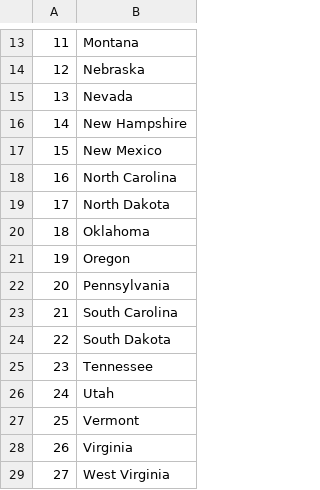
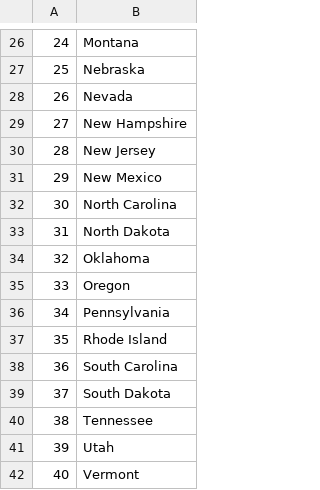
Before and after one commit to maksimumeffort/python_100_days, a CSV file: day_25_challenge/states_to_learn.csv, drawn as a sheet; only a part is shown, gaps mark what is left out; the shorter side is filled out with more unchanged rows; the diff covers the shown part only; the diff names each change by its address in the sheet, - before the commit and + after, or states it on an @@ line.

```diff
--- a/day_25_challenge/states_to_learn.csv
+++ b/day_25_challenge/states_to_learn.csv
@@ column A renumbered between rows 7 and 45 @@
+row 30: 28 | New Jersey
+row 37: 35 | Rhode Island
```
Also changed, not shown: 16 added rows elsewhere in this file, 5 other files.
